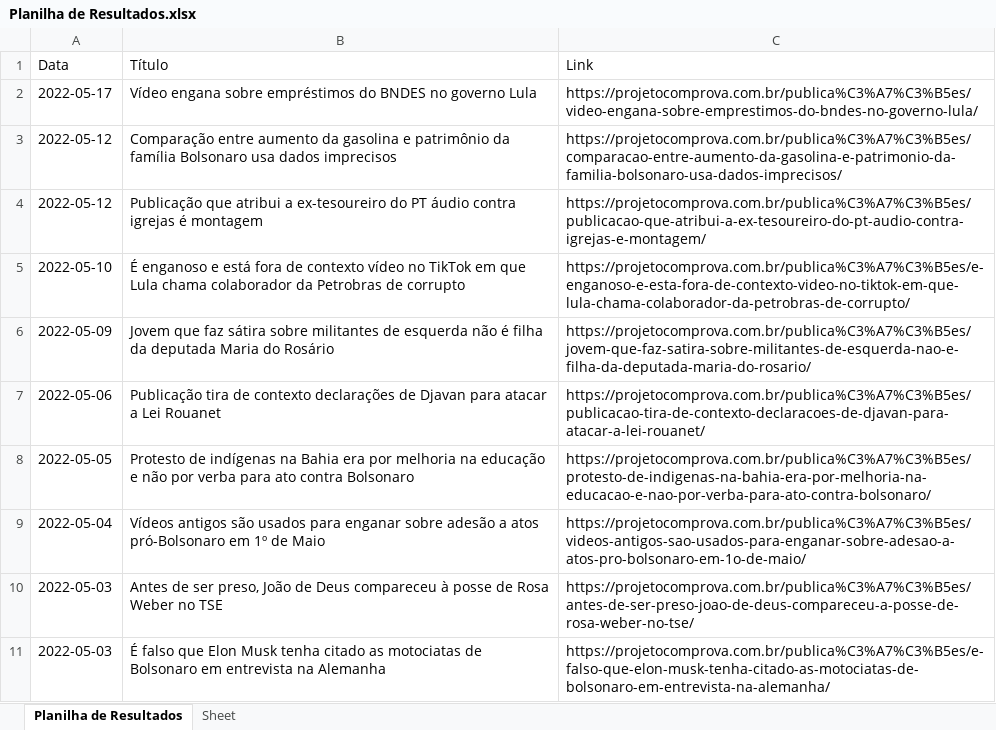
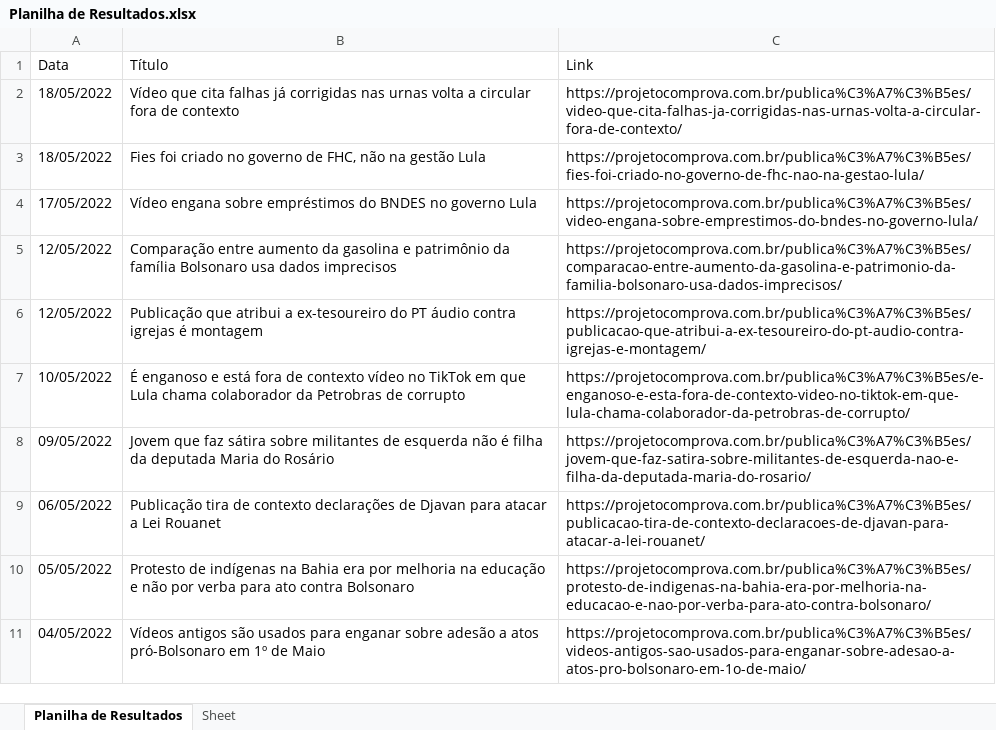
Before and after one commit to ovictorjo23/web-scraping-python, an Excel workbook: Planilha de Resultados.xlsx, sheet Planilha de Resultados, drawn as a sheet; values as stored, in another font and other column widths than the file's, no borders; removed rows and columns are numbered as before the commit, all else as after; the diff names each change by its address in the sheet, - before the commit and + after, or states it on an @@ line.

Commit message:
configurando data_br

```diff
--- a/Planilha de Resultados.xlsx (sheet Planilha de Resultados)
+++ b/Planilha de Resultados.xlsx (sheet Planilha de Resultados)
+row 2: 18/05/2022 | Vídeo que cita falhas já corrigidas nas urnas volta a circular fora de contexto | https://projetocomprova.com.br/publica%C3%A7%C3%B5es/video-que-cita-falhas-ja-corrigidas-nas-urnas-volta-a-circular-fora-de-contexto/
+row 3: 18/05/2022 | Fies foi criado no governo de FHC, não na gestão Lula | https://projetocomprova.com.br/publica%C3%A7%C3%B5es/fies-foi-criado-no-governo-de-fhc-nao-na-gestao-lula/
-A4 (Data): 2022-05-17
+A4 (Data): 17/05/2022
-A5:A6 (Data): 2022-05-12
+A5:A6 (Data): 12/05/2022
-A7 (Data): 2022-05-10
+A7 (Data): 10/05/2022
-A8 (Data): 2022-05-09
+A8 (Data): 09/05/2022
-A9 (Data): 2022-05-06
+A9 (Data): 06/05/2022
-A10 (Data): 2022-05-05
+A10 (Data): 05/05/2022
-A11 (Data): 2022-05-04
+A11 (Data): 04/05/2022
-row 10: 2022-05-03 | Antes de ser preso, João de Deus compareceu à posse de Rosa Weber no TSE | https://projetocomprova.com.br/publica%C3%A7%C3%B5es/antes-de-ser-preso-joao-de-deus-compareceu-a-posse-de-rosa-weber-no-tse/
-row 11: 2022-05-03 | É falso que Elon Musk tenha citado as motociatas de Bolsonaro em entrevista na Alemanha | https://projetocomprova.com.br/publica%C3%A7%C3%B5es/e-falso-que-elon-musk-tenha-citado-as-motociatas-de-bolsonaro-em-entrevista-na-alemanha/
```
Also changed, not shown: 2 other files.
